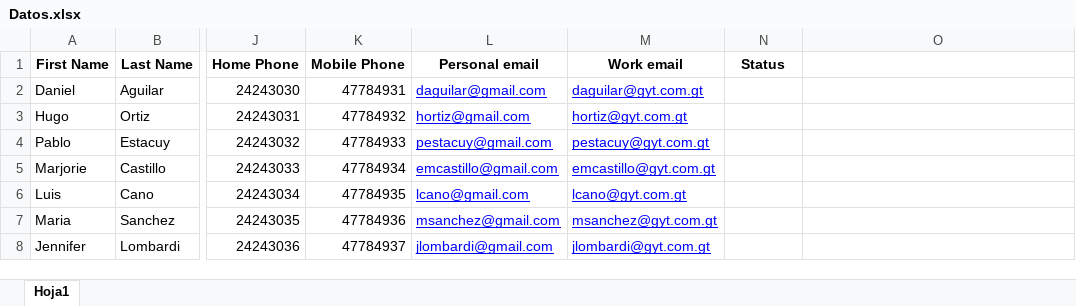
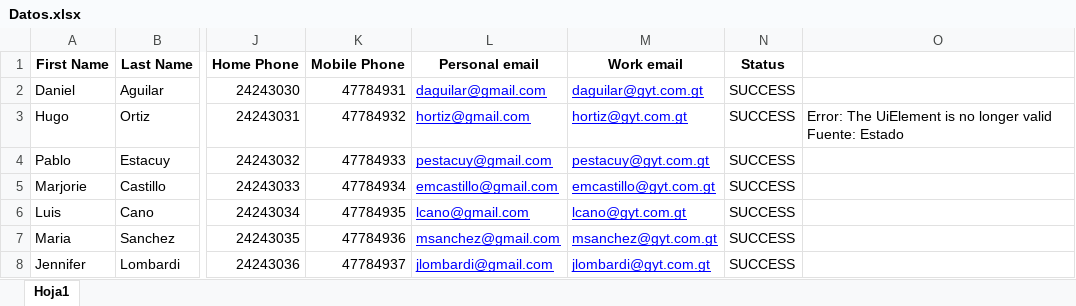
Before and after one commit to johnsvill/lectura-datos-excel, an Excel workbook: Datos/Datos.xlsx, sheet Hoja1, drawn as a sheet; only a part is shown, gaps mark what is left out; values as stored, in another font and other column widths than the file's, no borders; the diff names each change by its address in the sheet, - before the commit and + after, or states it on an @@ line.

```diff
--- a/Datos/Datos.xlsx (sheet Hoja1)
+++ b/Datos/Datos.xlsx (sheet Hoja1)
-N2:N8 (Status): (empty)
+N2:N8 (Status): SUCCESS
-O3: (empty)
+O3: Error: The UiElement is no longer valid Fuente: Estado
```
Also changed, not shown: 15 other files.
